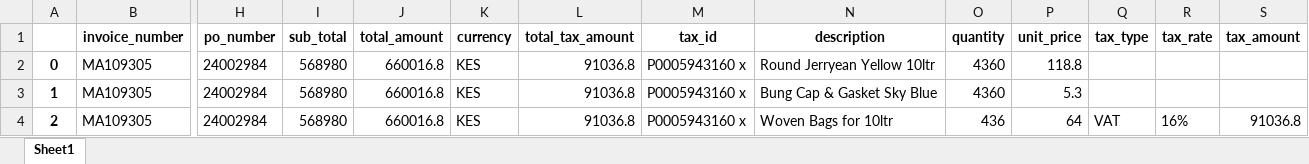
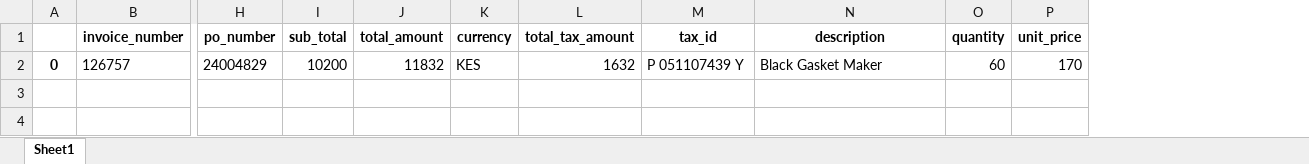
Before and after one commit to Akshay00008/POPL_Invoice_Process_Automation, an Excel workbook: abcdf.xlsx, sheet Sheet1, drawn as a sheet; only a part is shown, gaps mark what is left out; values as stored, in another font and other column widths than the file's, no borders; removed rows and columns are numbered as before the commit, all else as after; rows hold the shown columns only; the diff names each change by its address in the sheet, - before the commit and + after, or states it on an @@ line.

```diff
--- a/abcdf.xlsx (sheet Sheet1)
+++ b/abcdf.xlsx (sheet Sheet1)
-column Q (tax_type), empty
-column R (tax_rate), empty
-column S (tax_amount), empty
-row 2: 0 | MA109305 | 24002984 | 568980 | 660016.8 | KES | 91036.8 | P0005943160 x | Round Jerryean Yellow 10ltr | 4360 | 118.8
-row 3: 1 | MA109305 | 24002984 | 568980 | 660016.8 | KES | 91036.8 | P0005943160 x | Bung Cap & Gasket Sky Blue | 4360 | 5.3
-row 4: 2 | MA109305 | 24002984 | 568980 | 660016.8 | KES | 91036.8 | P0005943160 x | Woven Bags for 10ltr | 436 | 64 | VAT | 16% | 91036.8
+row 2: 0 | 126757 | 24004829 | 10200 | 11832 | KES | 1632 | P 051107439 Y | Black Gasket Maker | 60 | 170
```
Also changed, not shown: grn_df.xlsx, invoice_data.xlsx, 6 other files.
